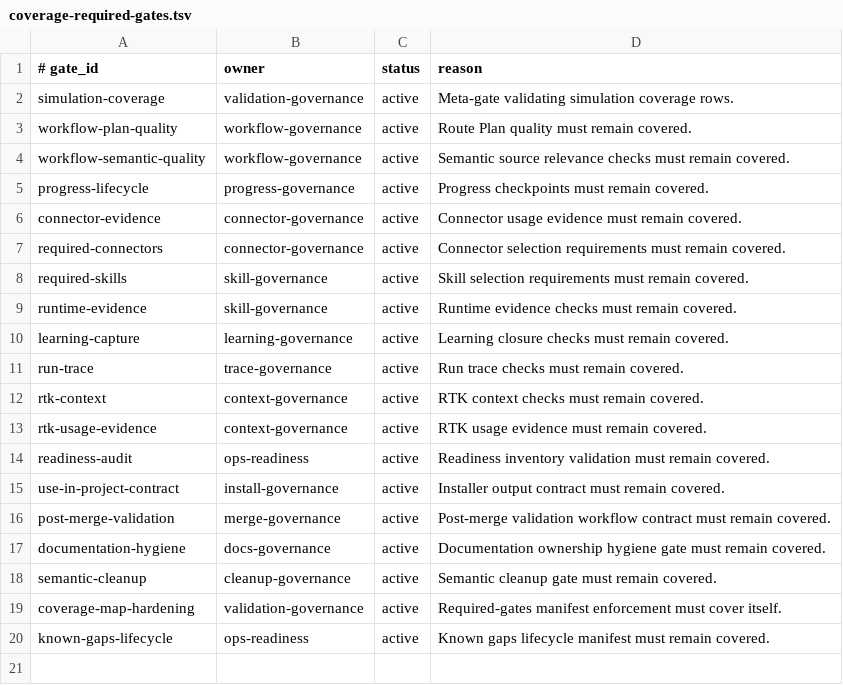
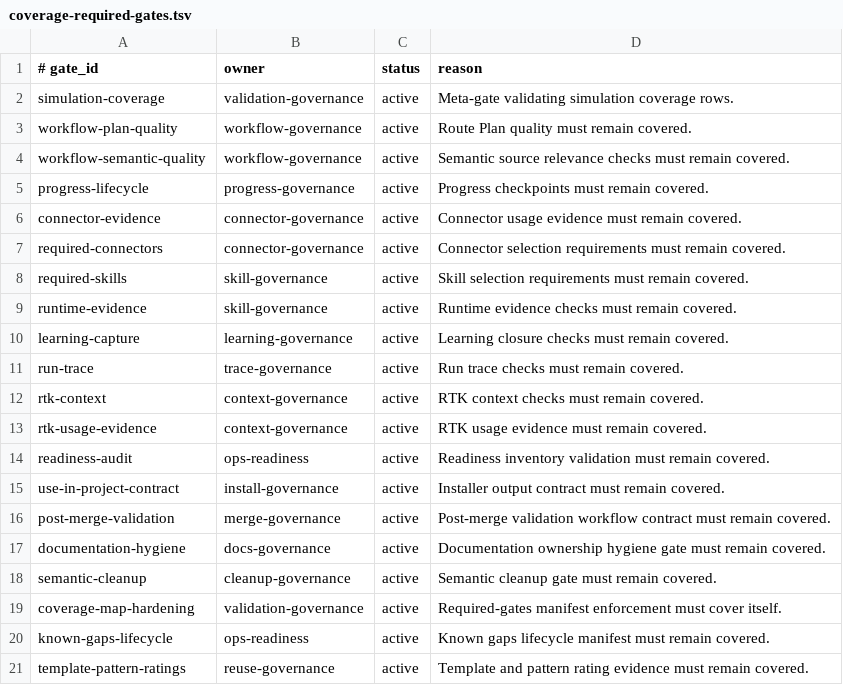
Before and after one commit to yotamfried-ux/Engineering-OS, a TSV file: scripts/enforcement/coverage-required-gates.tsv, drawn as a sheet; the diff names each change by its address in the sheet, - before the commit and + after, or states it on an @@ line.

Commit message:
ops: require template pattern ratings coverage
✅ עובד:
- Added template-pattern-ratings to required simulation gates

❌ לא עובד / הוגבל:
- Coverage row pending next

🔄 השתנה:
- scripts/enforcement/coverage-required-gates.tsv

📌 נשאר לעשות:
- Add simulation coverage row, audit/gaps updates

🧪 בדיקות:
- Pending: simulation coverage CI

```diff
--- a/scripts/enforcement/coverage-required-gates.tsv
+++ b/scripts/enforcement/coverage-required-gates.tsv
+row 21: template-pattern-ratings | reuse-governance | active | Template and pattern rating evidence must remain covered.
```
